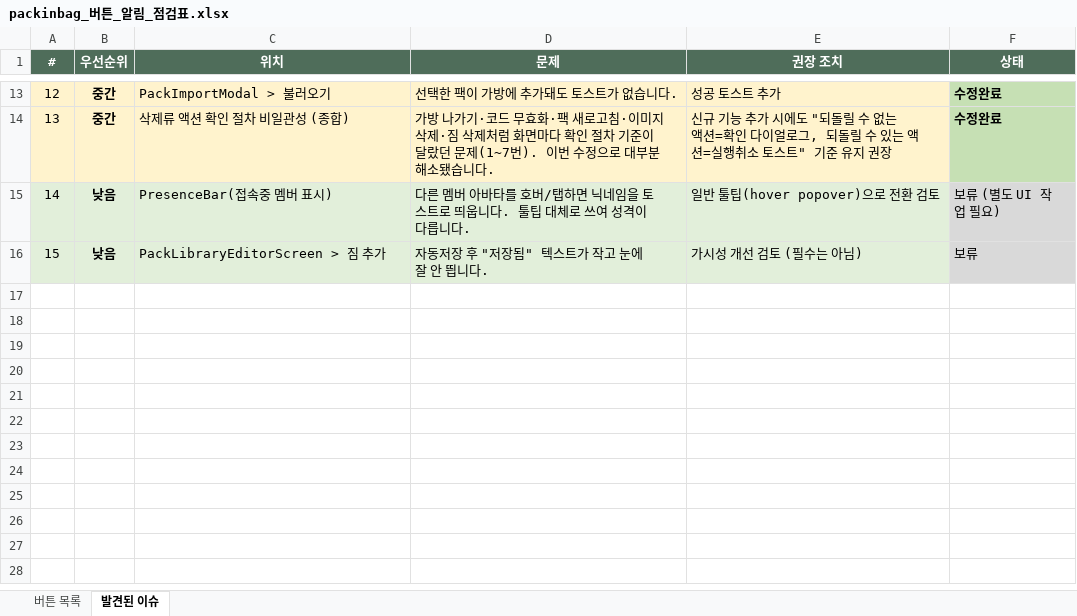
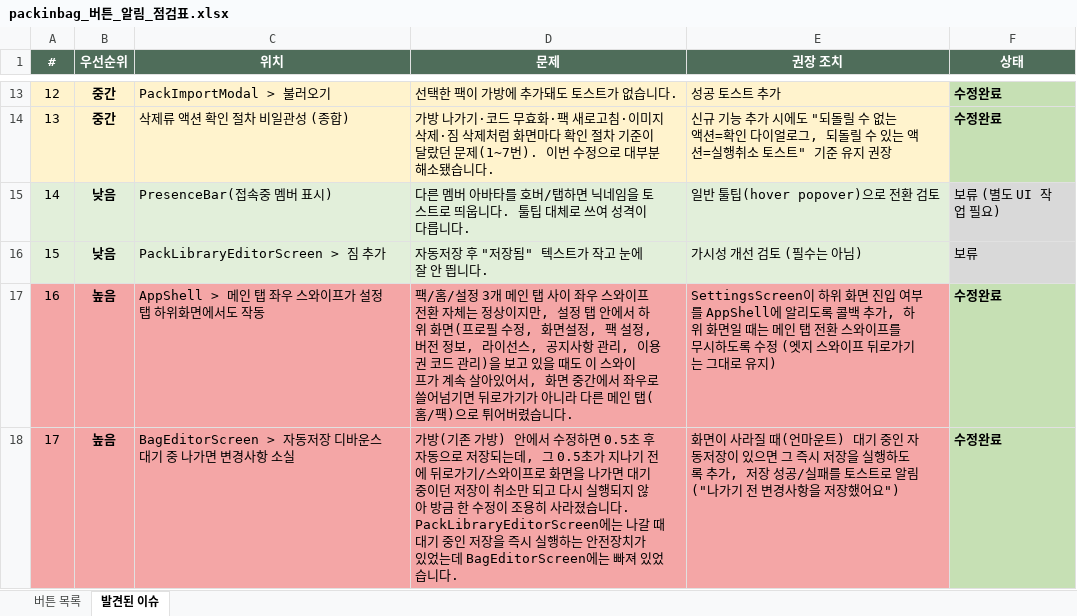
Before and after one commit to appfle-io/packinbag-app, an Excel workbook: docs/packinbag_버튼_알림_점검표.xlsx, sheet 발견된 이슈, drawn as a sheet; only a part is shown, gaps mark what is left out; values as stored, in another font and other column widths than the file's, no borders; the diff names each change by its address in the sheet, - before the commit and + after, or states it on an @@ line.

Commit message:
하위화면 스와이프 시 메인탭 전환되는 버그 + 가방 자동저장 유실 버그 수정
- 설정 탭 하위화면(프로필/화면설정/팩설정/버전정보/라이선스/공지관리/이용권관리)에서
  스와이프하면 메인 탭(홈/팩)으로 전환되던 버그 수정 - 하위화면일 때는 탭 전환
  스와이프를 무시하도록 AppShell<->SettingsScreen 간 콜백 추가
- 가방 편집 화면에서 자동저장 디바운스(0.5초) 대기 중 화면을 나가면 변경사항이
  저장되지 않고 사라지던 버그 수정 - 언마운트 시 대기 중인 저장을 즉시 실행하고
  성공/실패 토스트로 알림 (팩 라이브러리 편집 화면에는 이미 있던 안전장치를 동일하게 적용)
- QA 점검표 엑셀에 두 항목 추가 및 최신화

```diff
--- a/docs/packinbag_버튼_알림_점검표.xlsx (sheet 발견된 이슈)
+++ b/docs/packinbag_버튼_알림_점검표.xlsx (sheet 발견된 이슈)
+row 17: 16 | 높음 | AppShell > 메인 탭 좌우 스와이프가 설정 탭 하위화면에서도 작동 | 팩/홈/설정 3개 메인 탭 사이 좌우 스와이프 전환 자체는 정상이지만, 설정 탭 안에서 하위 화면(프로필 수정, 화면설정, 팩 설정, 버전 정보, 라이선스, 공지사항 관리, 이용권 코드 관리)을 보고 있을 때도 이 스와이프가 계속 살아있어서, 화면 중간에서 좌우로 쓸어넘기면 뒤로가기가 아니라 다른 메인 탭(홈/팩)으로 튀어버렸습니다. | SettingsScreen이 하위 화면 진입 여부를 AppShell에 알리도록 콜백 추가, 하위 화면일 때는 메인 탭 전환 스와이프를 무시하도록 수정 (엣지 스와이프 뒤로가기는 그대로 유지) | 수정완료
+row 18: 17 | 높음 | BagEditorScreen > 자동저장 디바운스 대기 중 나가면 변경사항 소실 | 가방(기존 가방) 안에서 수정하면 0.5초 후 자동으로 저장되는데, 그 0.5초가 지나기 전에 뒤로가기/스와이프로 화면을 나가면 대기 중이던 저장이 취소만 되고 다시 실행되지 않아 방금 한 수정이 조용히 사라졌습니다. PackLibraryEditorScreen에는 나갈 때 대기 중인 저장을 즉시 실행하는 안전장치가 있었는데 BagEditorScreen에는 빠져 있었습니다. | 화면이 사라질 때(언마운트) 대기 중인 자동저장이 있으면 그 즉시 저장을 실행하도록 추가, 저장 성공/실패를 토스트로 알림 ("나가기 전 변경사항을 저장했어요") | 수정완료
```
Also changed, not shown: 3 other files.
